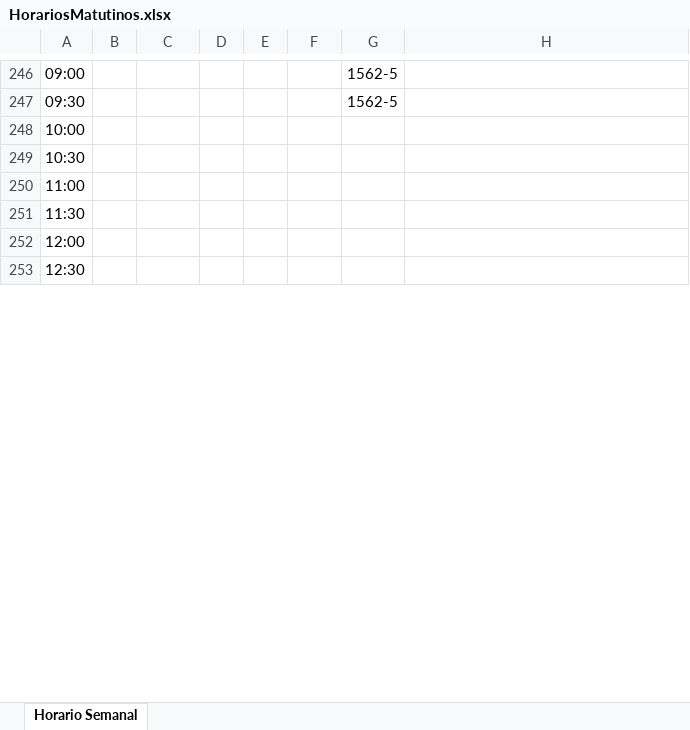
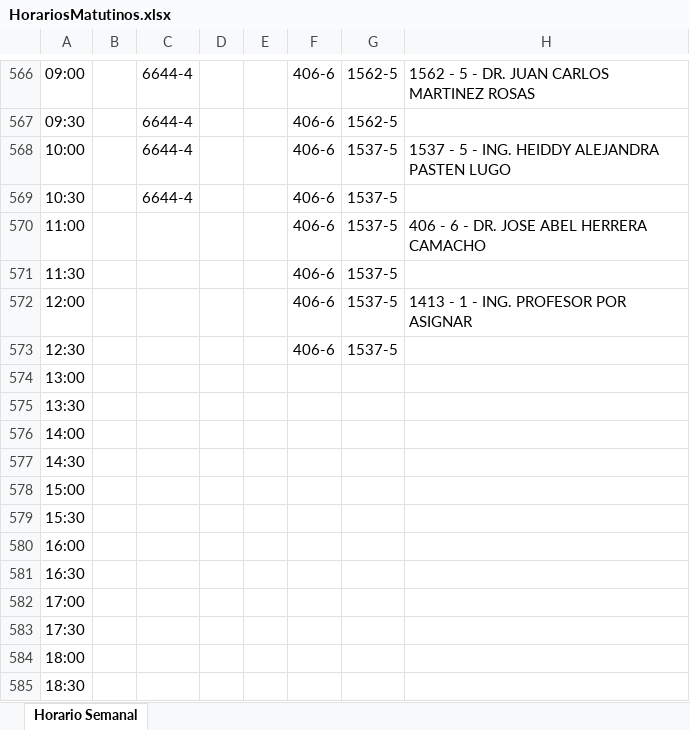
Before and after one commit to joshuaqm/HorariosFI, an Excel workbook: HorariosMatutinos.xlsx, sheet Horario Semanal, drawn as a sheet; only a part is shown, gaps mark what is left out; values as stored, in another font and other column widths than the file's, no borders; addresses are those after the commit; the diff covers the shown part only; the diff names each change by its address in the sheet, - before the commit and + after, or states it on an @@ line.

```diff
--- a/HorariosMatutinos.xlsx (sheet Horario Semanal)
+++ b/HorariosMatutinos.xlsx (sheet Horario Semanal)
-C566:C567: (empty)
+C566:C567: 6644-4
-F566:F567: (empty)
+F566:F567: 406-6
-H566: (empty)
+H566: 1562 - 5 - DR. JUAN CARLOS MARTINEZ ROSAS
+row 568: 10:00 |  | 6644-4 |  |  | 406-6 | 1537-5 | 1537 - 5 - ING. HEIDDY ALEJANDRA PASTEN LUGO
+row 569: 10:30 |  | 6644-4 |  |  | 406-6 | 1537-5
+row 570: 11:00 |  |  |  |  | 406-6 | 1537-5 | 406 - 6 - DR. JOSE ABEL HERRERA CAMACHO
+row 571: 11:30 |  |  |  |  | 406-6 | 1537-5
+row 572: 12:00 |  |  |  |  | 406-6 | 1537-5 | 1413 - 1 - ING. PROFESOR POR ASIGNAR
+row 573: 12:30 |  |  |  |  | 406-6 | 1537-5
-A574: 10:00
+A574: 13:00
-A575: 10:30
+A575: 13:30
-A576: 11:00
+A576: 14:00
-A577: 11:30
+A577: 14:30
-A578: 12:00
+A578: 15:00
-A579: 12:30
+A579: 15:30
+row 580: 16:00
+row 581: 16:30
+row 582: 17:00
+row 583: 17:30
+row 584: 18:00
+row 585: 18:30
```
Also changed, not shown: other rows of this sheet, HorariosVespertinos.xlsx, 2 other files.
